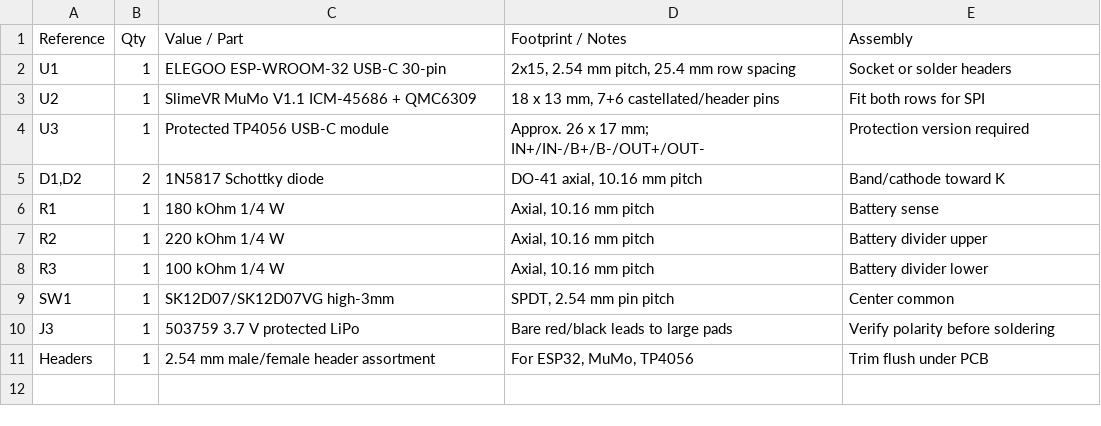
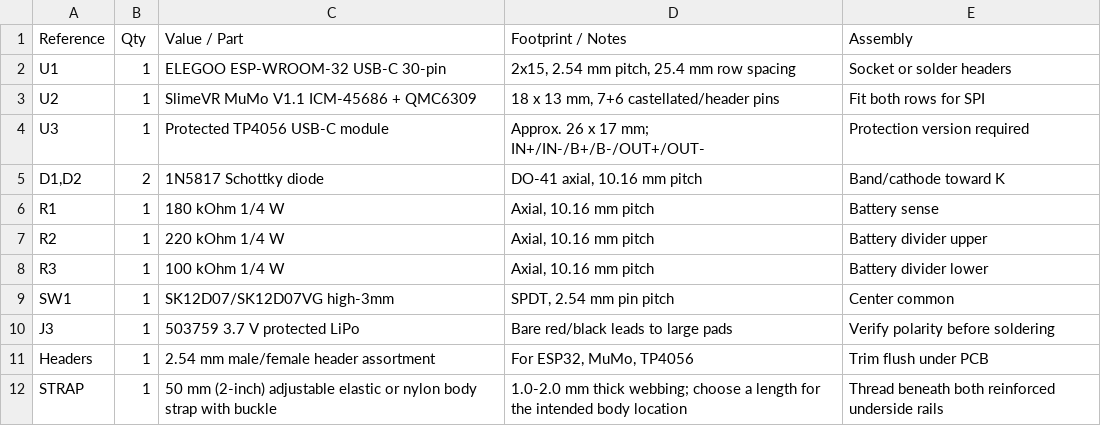
Before and after one commit to DeFlavor/RaptorVR-1.0, a CSV file: hardware/pcb/BOM.csv, drawn as a sheet.

Commit message:
Document 50 mm body strap mounting

```diff
--- a/hardware/pcb/BOM.csv
+++ b/hardware/pcb/BOM.csv
@@ -11 +11,2 @@ J3,1,503759 3.7 V protected LiPo,Bare red/black leads to large pads,Verify polar
 Headers,1,2.54 mm male/female header assortment,"For ESP32, MuMo, TP4056",Trim flush under PCB
+STRAP,1,50 mm (2-inch) adjustable elastic or nylon body strap with buckle,1.0-2.0 mm thick webbing; choose a length for the intended body location,Thread beneath both reinforced underside rails
```
Also changed, not shown: 3 other files.
